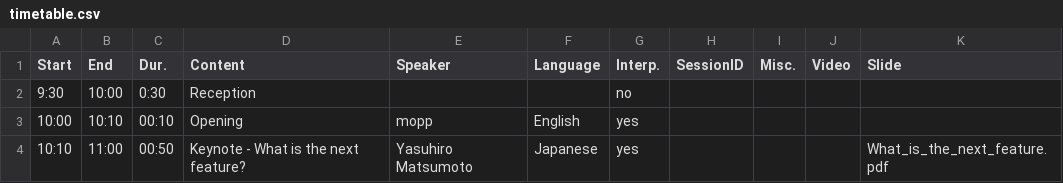
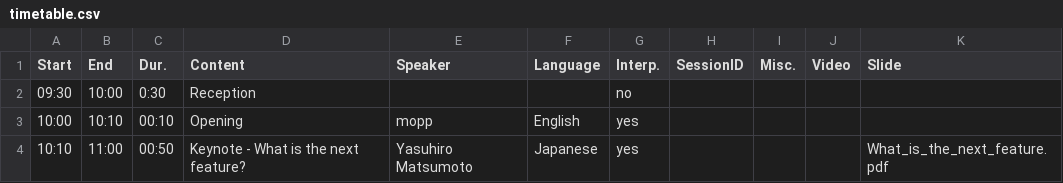
Before and after one commit to vim-jp/vimconf.org, a CSV file: _data/y2018/timetable.csv, drawn as a sheet; only a part is shown.

Commit message:
Fix CSV

```diff
--- a/_data/y2018/timetable.csv
+++ b/_data/y2018/timetable.csv
@@ -1,3 +1,3 @@
 Start,End,Dur.,Content,Speaker,Language,Interp.,SessionID,Misc.,Video,Slide
-9:30,10:00,0:30,Reception,,,no,,,,
+09:30,10:00,0:30,Reception,,,no,,,,
 10:00,10:10,00:10,Opening,mopp,English,yes,,,,
```
